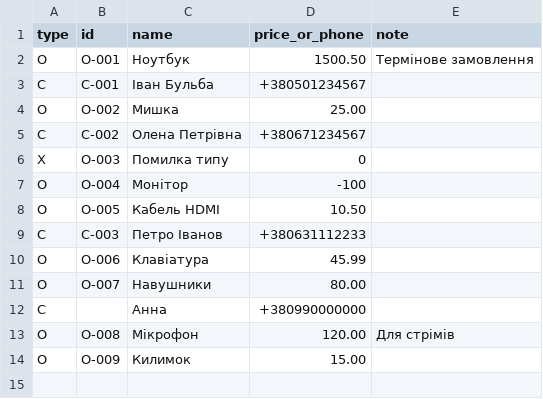
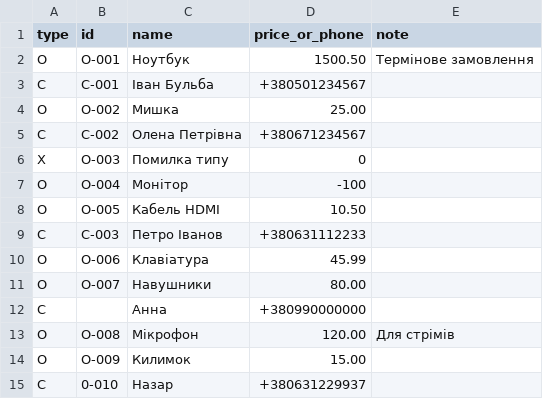
Before and after one commit to nazarmoskalenko4-jpg/CrossApp, a CSV file: data/sample.csv, drawn as a sheet; the diff names each change by its address in the sheet, - before the commit and + after, or states it on an @@ line.

```diff
--- a/data/sample.csv
+++ b/data/sample.csv
+row 15: C | 0-010 | Назар | +380631229937
```
Also changed, not shown: 7 other files.
